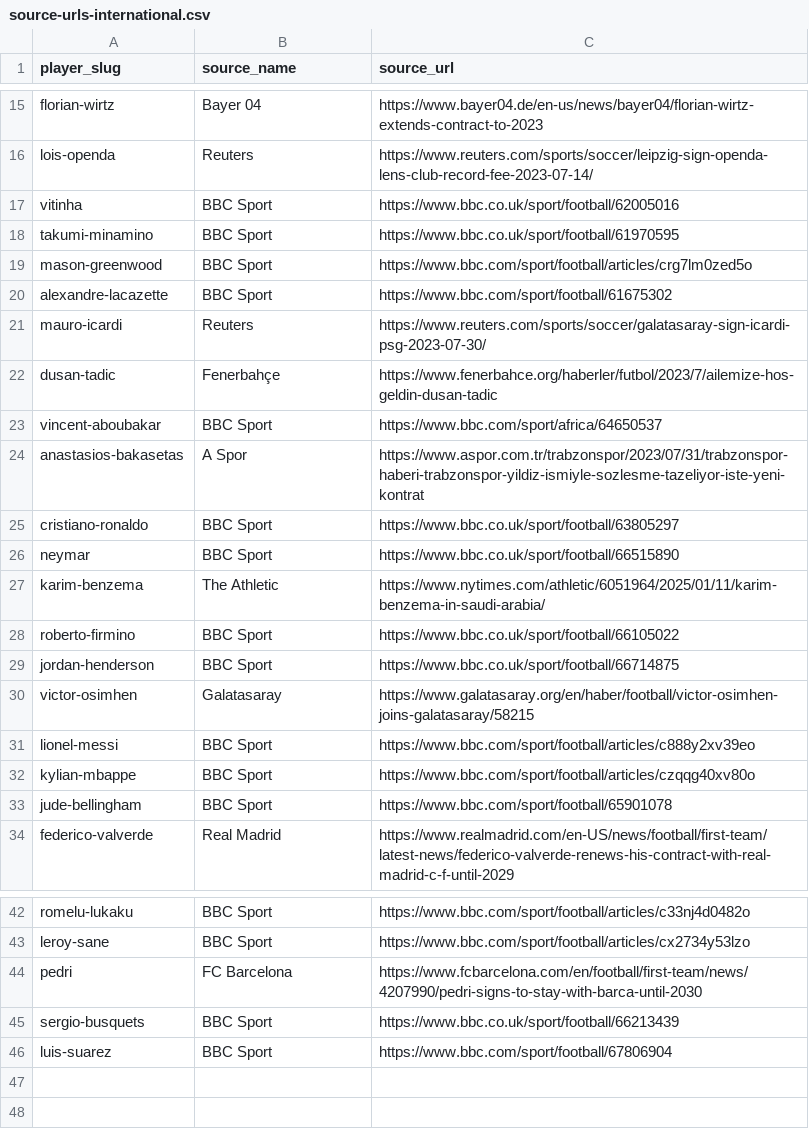
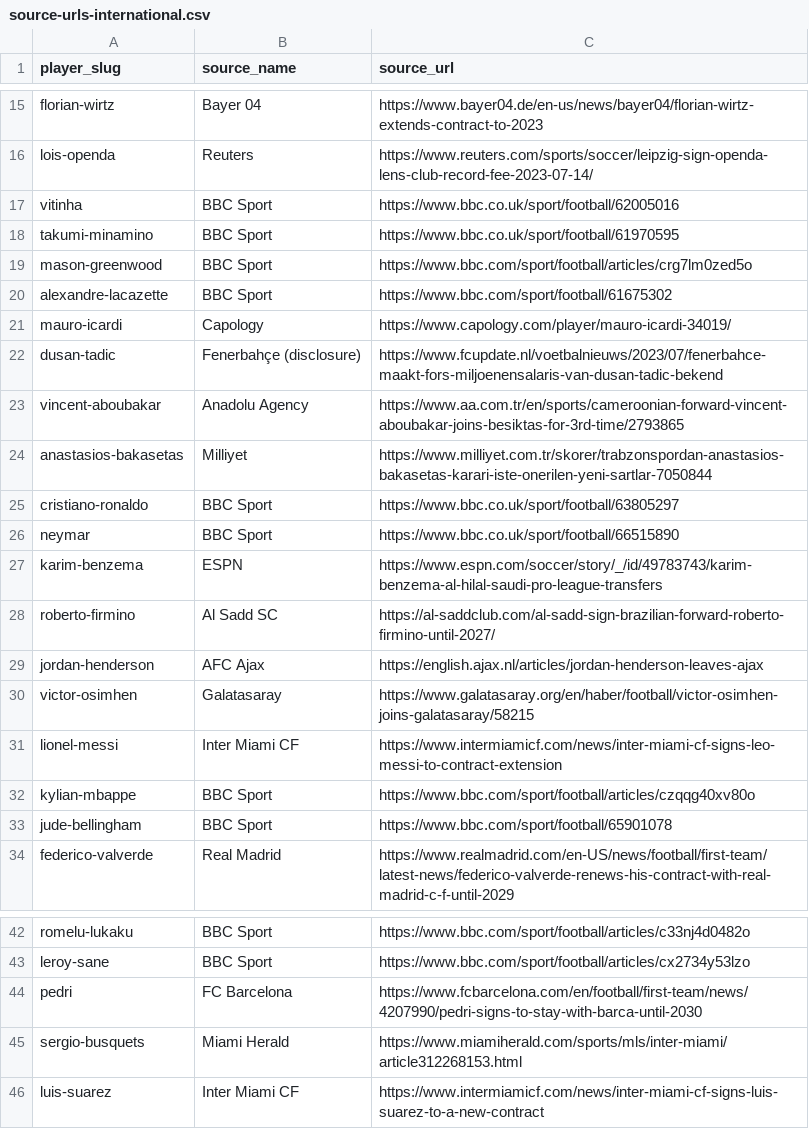
Before and after one commit to oobaretin/soccer-pay, a CSV file: data/source-urls-international.csv, drawn as a sheet; only a part is shown, gaps mark what is left out.

```diff
--- a/data/source-urls-international.csv
+++ b/data/source-urls-international.csv
@@ -20,13 +20,13 @@ mason-greenwood,BBC Sport,https://www.bbc.com/sport/football/articles/crg7lm0zed
 alexandre-lacazette,BBC Sport,https://www.bbc.com/sport/football/61675302
-mauro-icardi,Reuters,https://www.reuters.com/sports/soccer/galatasaray-sign-icardi-psg-2023-07-30/
-dusan-tadic,Fenerbahçe,https://www.fenerbahce.org/haberler/futbol/2023/7/ailemize-hos-geldin-dusan-tadic
-vincent-aboubakar,BBC Sport,https://www.bbc.com/sport/africa/64650537
-anastasios-bakasetas,A Spor,https://www.aspor.com.tr/trabzonspor/2023/07/31/trabzonspor-haberi-trabzonspor-yildiz-ismiyle-sozlesme-tazeliyor-iste-yeni-kontrat
+mauro-icardi,Capology,https://www.capology.com/player/mauro-icardi-34019/
+dusan-tadic,Fenerbahçe (disclosure),https://www.fcupdate.nl/voetbalnieuws/2023/07/fenerbahce-maakt-fors-miljoenensalaris-van-dusan-tadic-bekend
+vincent-aboubakar,Anadolu Agency,https://www.aa.com.tr/en/sports/cameroonian-forward-vincent-aboubakar-joins-besiktas-for-3rd-time/2793865
+anastasios-bakasetas,Milliyet,https://www.milliyet.com.tr/skorer/trabzonspordan-anastasios-bakasetas-karari-iste-onerilen-yeni-sartlar-7050844
 cristiano-ronaldo,BBC Sport,https://www.bbc.co.uk/sport/football/63805297
 neymar,BBC Sport,https://www.bbc.co.uk/sport/football/66515890
-karim-benzema,The Athletic,https://www.nytimes.com/athletic/6051964/2025/01/11/karim-benzema-in-saudi-arabia/
-roberto-firmino,BBC Sport,https://www.bbc.co.uk/sport/football/66105022
-jordan-henderson,BBC Sport,https://www.bbc.co.uk/sport/football/66714875
+karim-benzema,ESPN,https://www.espn.com/soccer/story/_/id/49783743/karim-benzema-al-hilal-saudi-pro-league-transfers
+roberto-firmino,Al Sadd SC,https://al-saddclub.com/al-sadd-sign-brazilian-forward-roberto-firmino-until-2027/
+jordan-henderson,AFC Ajax,https://english.ajax.nl/articles/jordan-henderson-leaves-ajax
 victor-osimhen,Galatasaray,https://www.galatasaray.org/en/haber/football/victor-osimhen-joins-galatasaray/58215
-lionel-messi,BBC Sport,https://www.bbc.com/sport/football/articles/c888y2xv39eo
+lionel-messi,Inter Miami CF,https://www.intermiamicf.com/news/inter-miami-cf-signs-leo-messi-to-contract-extension
 kylian-mbappe,BBC Sport,https://www.bbc.com/sport/football/articles/czqqg40xv80o
@@ -44,3 +44,3 @@ leroy-sane,BBC Sport,https://www.bbc.com/sport/football/articles/cx2734y53lzo
 pedri,FC Barcelona,https://www.fcbarcelona.com/en/football/first-team/news/4207990/pedri-signs-to-stay-with-barca-until-2030
-sergio-busquets,BBC Sport,https://www.bbc.co.uk/sport/football/66213439
-luis-suarez,BBC Sport,https://www.bbc.com/sport/football/67806904
+sergio-busquets,Miami Herald,https://www.miamiherald.com/sports/mls/inter-miami/article312268153.html
+luis-suarez,Inter Miami CF,https://www.intermiamicf.com/news/inter-miami-cf-signs-luis-suarez-to-a-new-contract
```
Also changed, not shown: data/players-international-batch-1.csv, data/players-international-batch-2.csv, 1 other file.
